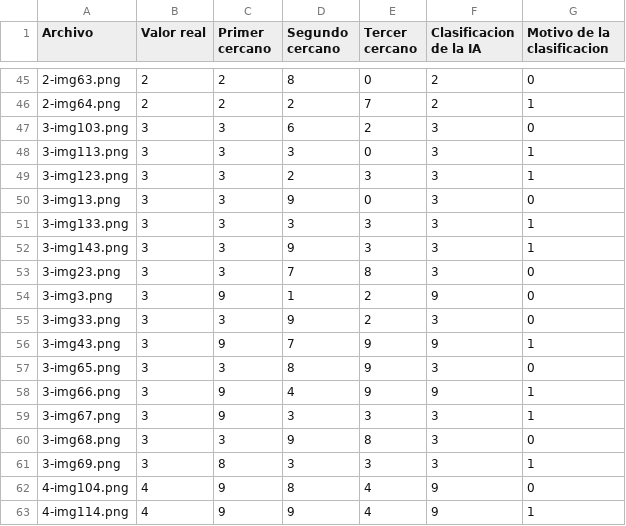
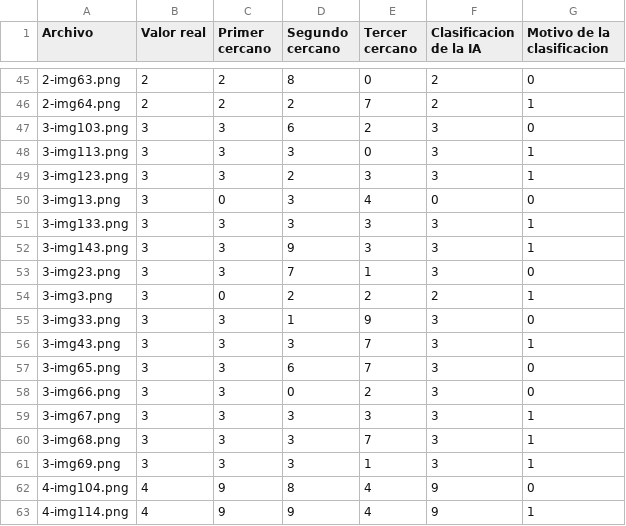
Before and after one commit to ReyesEB/Proyecto_ICC_2_2025-2, a CSV file: resultados.csv, drawn as a sheet; only a part is shown, gaps mark what is left out; the diff covers the shown part only.

```diff
--- a/resultados.csv
+++ b/resultados.csv
@@ -49,14 +49,14 @@ Archivo,Valor real,Primer cercano,Segundo cercano,Tercer cercano,Clasificacion d
 3-img123.png,3,3,2,3,3,1
-3-img13.png,3,3,9,0,3,0
+3-img13.png,3,0,3,4,0,0
 3-img133.png,3,3,3,3,3,1
 3-img143.png,3,3,9,3,3,1
-3-img23.png,3,3,7,8,3,0
-3-img3.png,3,9,1,2,9,0
-3-img33.png,3,3,9,2,3,0
-3-img43.png,3,9,7,9,9,1
-3-img65.png,3,3,8,9,3,0
-3-img66.png,3,9,4,9,9,1
-3-img67.png,3,9,3,3,3,1
-3-img68.png,3,3,9,8,3,0
-3-img69.png,3,8,3,3,3,1
+3-img23.png,3,3,7,1,3,0
+3-img3.png,3,0,2,2,2,1
+3-img33.png,3,3,1,9,3,0
+3-img43.png,3,3,3,7,3,1
+3-img65.png,3,3,6,7,3,0
+3-img66.png,3,3,0,2,3,0
+3-img67.png,3,3,3,3,3,1
+3-img68.png,3,3,3,7,3,1
+3-img69.png,3,3,3,1,3,1
 4-img104.png,4,9,8,4,9,0
```
Also changed, not shown: 9 edited cells elsewhere in this file, 4 other files.
